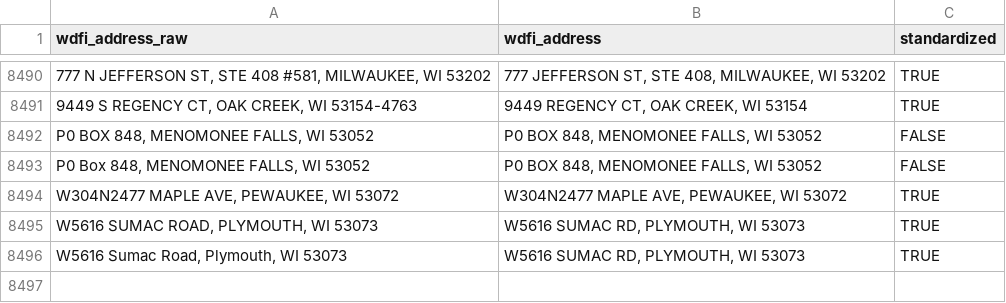
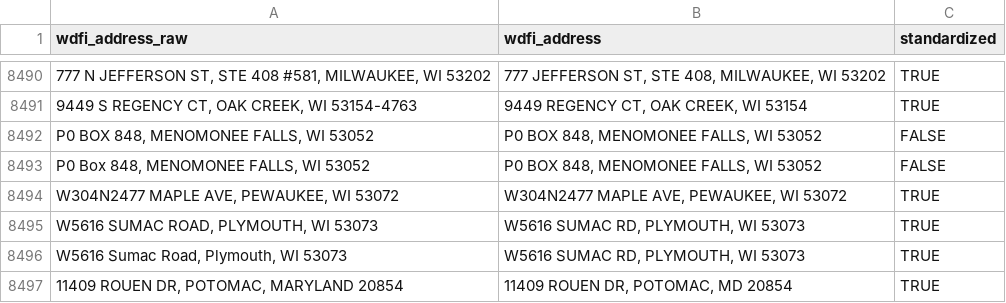
Before and after one commit to jdjohn215/mke-owner-networks, a CSV file: data/wdfi/standardized-addresses.csv, drawn as a sheet; only a part is shown, gaps mark what is left out.

```diff
--- a/data/wdfi/standardized-addresses.csv
+++ b/data/wdfi/standardized-addresses.csv
@@ -8496 +8496,2 @@ wdfi_address_raw,wdfi_address,standardized
 "W5616 Sumac Road, Plymouth, WI 53073","W5616 SUMAC RD, PLYMOUTH, WI 53073",TRUE
+"11409 ROUEN DR, POTOMAC, MARYLAND 20854","11409 ROUEN DR, POTOMAC, MD 20854",TRUE
```
Also changed, not shown: data/final-output/overall-summary-stats.csv, 41 other files.
